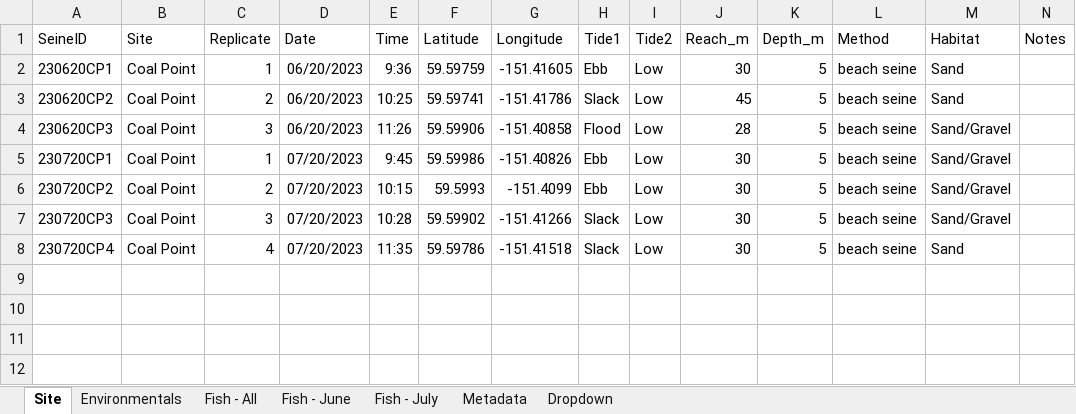
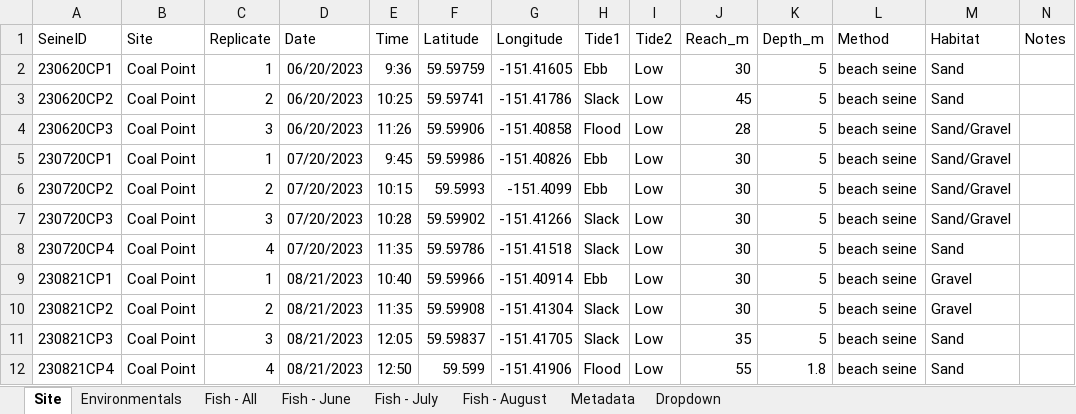
Before and after one commit to kbnerr/nearshore-fish, an Excel workbook: data/2023_master.xlsx, sheet Site, drawn as a sheet; values as stored, in another font and other column widths than the file's, no borders; the diff names each change by its address in the sheet, - before the commit and + after, or states it on an @@ line.

```diff
--- a/data/2023_master.xlsx (sheet Site)
+++ b/data/2023_master.xlsx (sheet Site)
+sheet tab: Fish - August
+row 9: 230821CP1 | Coal Point | 1 | 08/21/2023 | 10:40 | 59.59966 | -151.40914 | Ebb | Low | 30 | 5 | beach seine | Gravel
+row 10: 230821CP2 | Coal Point | 2 | 08/21/2023 | 11:35 | 59.59908 | -151.41304 | Slack | Low | 30 | 5 | beach seine | Gravel
+row 11: 230821CP3 | Coal Point | 3 | 08/21/2023 | 12:05 | 59.59837 | -151.41705 | Slack | Low | 35 | 5 | beach seine | Sand
+row 12: 230821CP4 | Coal Point | 4 | 08/21/2023 | 12:50 | 59.599 | -151.41906 | Flood | Low | 55 | 1.8 | beach seine | Sand
```
Also changed, not shown: sheet Fish - All, sheet Environmentals, sheet Dropdown, 5 other files.
